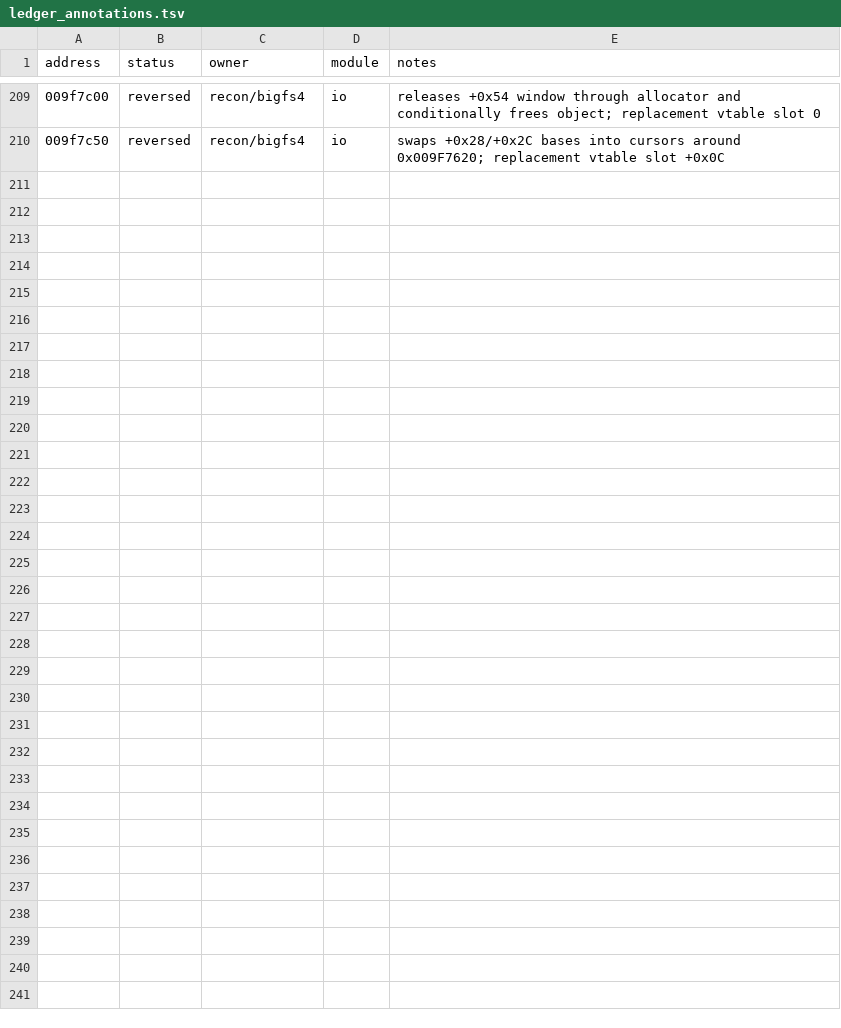
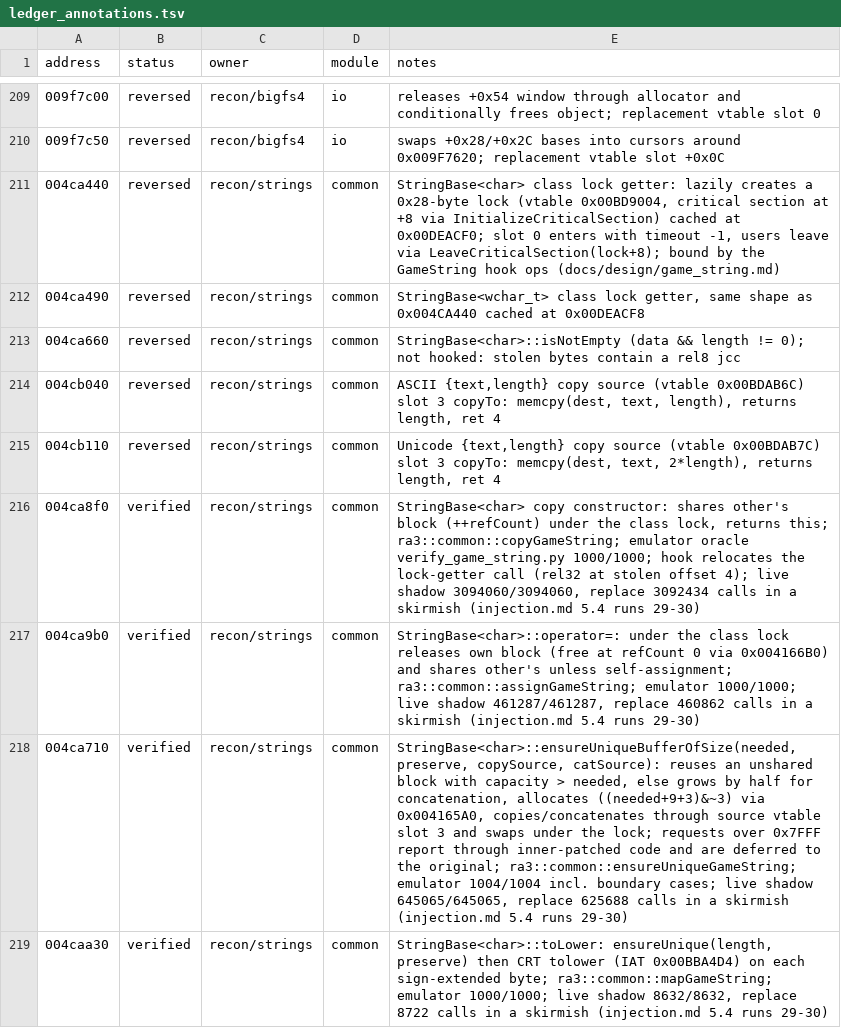
Before and after one commit to HolyCaonima/reaRa3, a TSV file: Ra3Source/docs/analysis/ra3_1.0/ledger_annotations.tsv, drawn as a sheet; only a part is shown, gaps mark what is left out; the diff covers the shown part only.

```diff
--- a/Ra3Source/docs/analysis/ra3_1.0/ledger_annotations.tsv
+++ b/Ra3Source/docs/analysis/ra3_1.0/ledger_annotations.tsv
@@ -210 +210,10 @@ address	status	owner	module	notes
 009f7c50	reversed	recon/bigfs4	io	swaps +0x28/+0x2C bases into cursors around 0x009F7620; replacement vtable slot +0x0C
+004ca440	reversed	recon/strings	common	StringBase<char> class lock getter: lazily creates a 0x28-byte lock (vtable 0x00BD9004, critical section at +8 via InitializeCriticalSection) cached at 0x00DEACF0; slot 0 enters with timeout -1, users leave via LeaveCriticalSection(lock+8); bound by the GameString hook ops (docs/design/game_string.md)
+004ca490	reversed	recon/strings	common	StringBase<wchar_t> class lock getter, same shape as 0x004CA440 cached at 0x00DEACF8
+004ca660	reversed	recon/strings	common	StringBase<char>::isNotEmpty (data && length != 0); not hooked: stolen bytes contain a rel8 jcc
+004cb040	reversed	recon/strings	common	ASCII {text,length} copy source (vtable 0x00BDAB6C) slot 3 copyTo: memcpy(dest, text, length), returns length, ret 4
+004cb110	reversed	recon/strings	common	Unicode {text,length} copy source (vtable 0x00BDAB7C) slot 3 copyTo: memcpy(dest, text, 2*length), returns length, ret 4
+004ca8f0	verified	recon/strings	common	StringBase<char> copy constructor: shares other's block (++refCount) under the class lock, returns this; ra3::common::copyGameString; emulator oracle verify_game_string.py 1000/1000; hook relocates the lock-getter call (rel32 at stolen offset 4); live shadow 3094060/3094060, replace 3092434 calls in a skirmish (injection.md 5.4 runs 29-30)
+004ca9b0	verified	recon/strings	common	StringBase<char>::operator=: under the class lock releases own block (free at refCount 0 via 0x004166B0) and shares other's unless self-assignment; ra3::common::assignGameString; emulator 1000/1000; live shadow 461287/461287, replace 460862 calls in a skirmish (injection.md 5.4 runs 29-30)
+004ca710	verified	recon/strings	common	StringBase<char>::ensureUniqueBufferOfSize(needed, preserve, copySource, catSource): reuses an unshared block with capacity > needed, else grows by half for concatenation, allocates ((needed+9+3)&~3) via 0x004165A0, copies/concatenates through source vtable slot 3 and swaps under the lock; requests over 0x7FFF report through inner-patched code and are deferred to the original; ra3::common::ensureUniqueGameString; emulator 1004/1004 incl. boundary cases; live shadow 645065/645065, replace 625688 calls in a skirmish (injection.md 5.4 runs 29-30)
+004caa30	verified	recon/strings	common	StringBase<char>::toLower: ensureUnique(length, preserve) then CRT tolower (IAT 0x00BBA4D4) on each sign-extended byte; ra3::common::mapGameString; emulator 1000/1000; live shadow 8632/8632, replace 8722 calls in a skirmish (injection.md 5.4 runs 29-30)
```
Also changed, not shown: 9 added rows elsewhere in this file, 12 other files.
